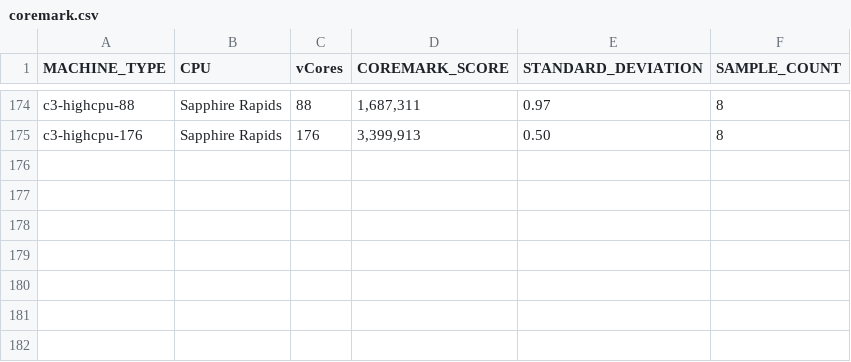
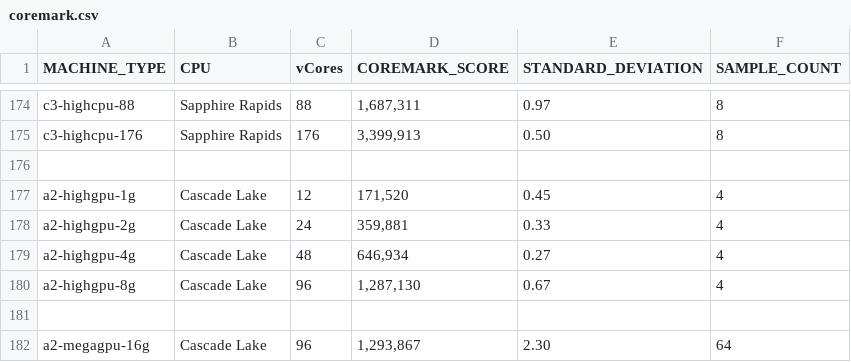
Before and after one commit to Cyclenerd/google-cloud-compute-machine-types, a CSV file: instances/series/cpu/coremark.csv, drawn as a sheet; only a part is shown, gaps mark what is left out; the diff names each change by its address in the sheet, - before the commit and + after, or states it on an @@ line.

```diff
--- a/instances/series/cpu/coremark.csv
+++ b/instances/series/cpu/coremark.csv
+row 176: (empty)
+row 177: a2-highgpu-1g | Cascade Lake | 12 | 171,520 | 0.45 | 4
+row 178: a2-highgpu-2g | Cascade Lake | 24 | 359,881 | 0.33 | 4
+row 179: a2-highgpu-4g | Cascade Lake | 48 | 646,934 | 0.27 | 4
+row 180: a2-highgpu-8g | Cascade Lake | 96 | 1,287,130 | 0.67 | 4
+row 181: (empty)
+row 182: a2-megagpu-16g | Cascade Lake | 96 | 1,293,867 | 2.30 | 64
```
Also changed, not shown: 2 other files.
